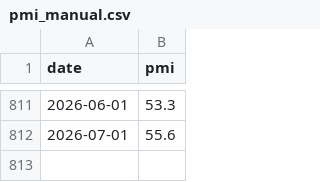
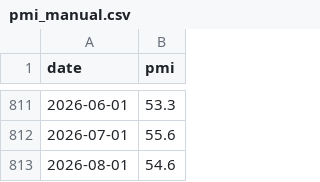
Before and after one commit to curry1004angel/business-cycle-clock, a CSV file: data/pmi_manual.csv, drawn as a sheet; only a part is shown, gaps mark what is left out.

```diff
--- a/data/pmi_manual.csv
+++ b/data/pmi_manual.csv
@@ -812 +812,2 @@ date,pmi
 2026-07-01,55.6
+2026-08-01,54.6
```
Also changed, not shown: 2 other files.
